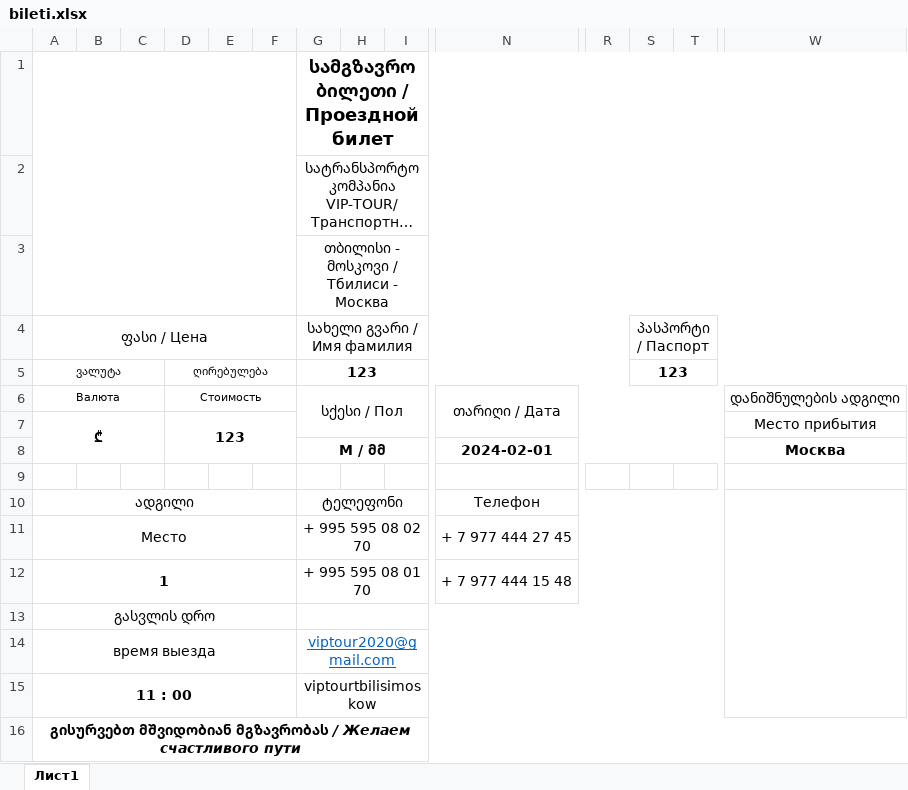
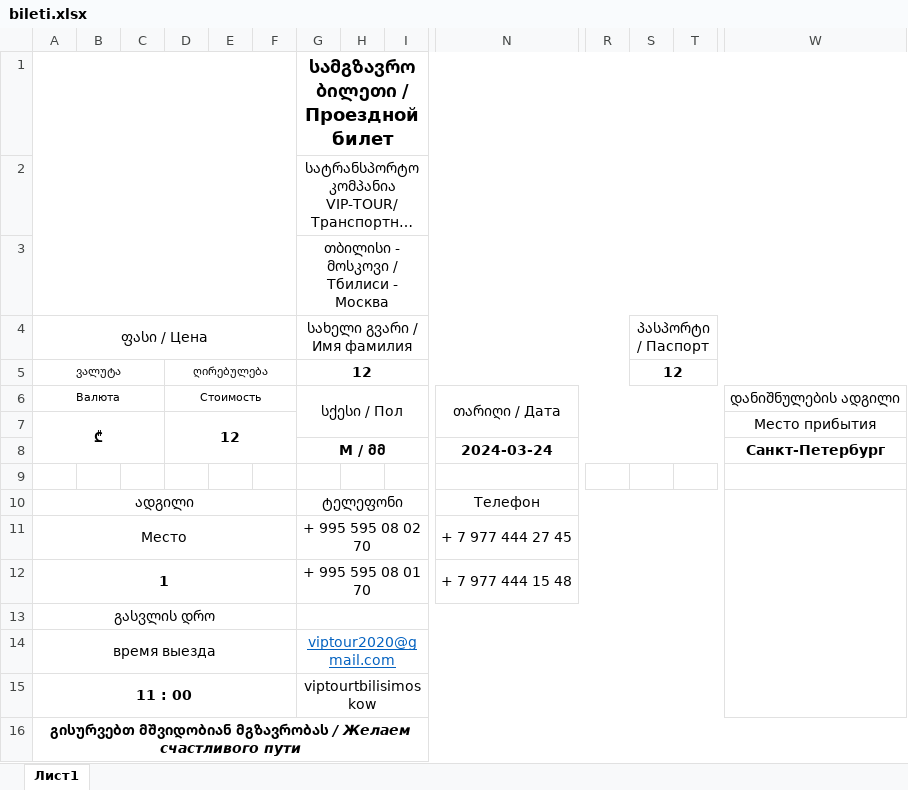
Before and after one commit to hardingeron/site, an Excel workbook: bileti.xlsx, sheet Лист1, drawn as a sheet; only a part is shown, gaps mark what is left out; long unchanged cells end in …; values as stored, in another font and other column widths than the file's, no borders; charts and pictures not drawn; removed rows and columns are numbered as before the commit, all else as after; rows hold the shown columns only; the diff names each change by its address in the sheet, - before the commit and + after, or states it on an @@ line.

```diff
--- a/bileti.xlsx (sheet Лист1)
+++ b/bileti.xlsx (sheet Лист1)
-G5 (სახელი გვარი / Имя фамилия): 123
+G5 (სახელი გვარი / Имя фамилия): 12
-S5 (პასპორტი / Паспорт): 123
+S5 (პასპორტი / Паспорт): 12
-D7: 123
+D7: 12
-row 8:  |  |  |  |  |  | М / მმ |  |  | 2024-02-01 |  |  |  | Москва
+row 8:  |  |  |  |  |  | М / მმ |  |  | 2024-03-24 |  |  |  | Санкт-Петербург
```
Also changed, not shown: charts or pictures, manifest.xlsx, Ведомость.xlsx, 15 other files.
